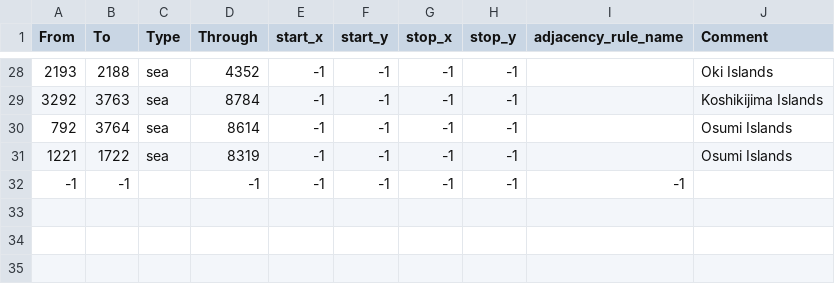
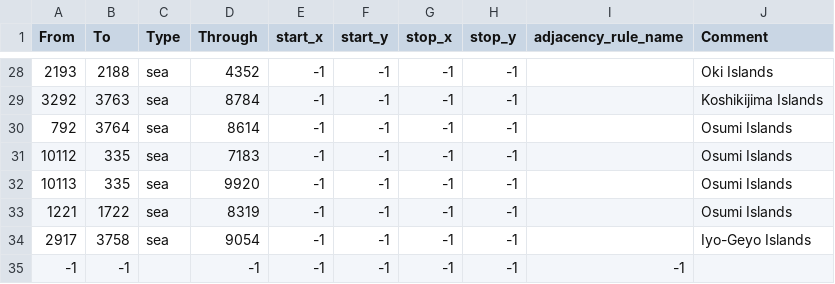
Before and after one commit to Musvage/The-Second-Sengoku, a CSV file: map/adjacencies.csv, drawn as a sheet; only a part is shown, gaps mark what is left out.

Commit message:
Map Update
1.More sea crossings in Seto Sea. 2.More provinces in Osumi Islands.

```diff
--- a/map/adjacencies.csv
+++ b/map/adjacencies.csv
@@ -30,3 +30,6 @@ From;To;Type;Through;start_x;start_y;stop_x;stop_y;adjacency_rule_name;Comment
 792;3764;sea;8614;-1;-1;-1;-1;;Osumi Islands
+10112;335;sea;7183;-1;-1;-1;-1;;Osumi Islands
+10113;335;sea;9920;-1;-1;-1;-1;;Osumi Islands
 1221;1722;sea;8319;-1;-1;-1;-1;;Osumi Islands
+2917;3758;sea;9054;-1;-1;-1;-1;;Iyo-Geyo Islands
 -1;-1;;-1;-1;-1;-1;-1;-1
```
Also changed, not shown: map/definition.csv, 3 other files.
